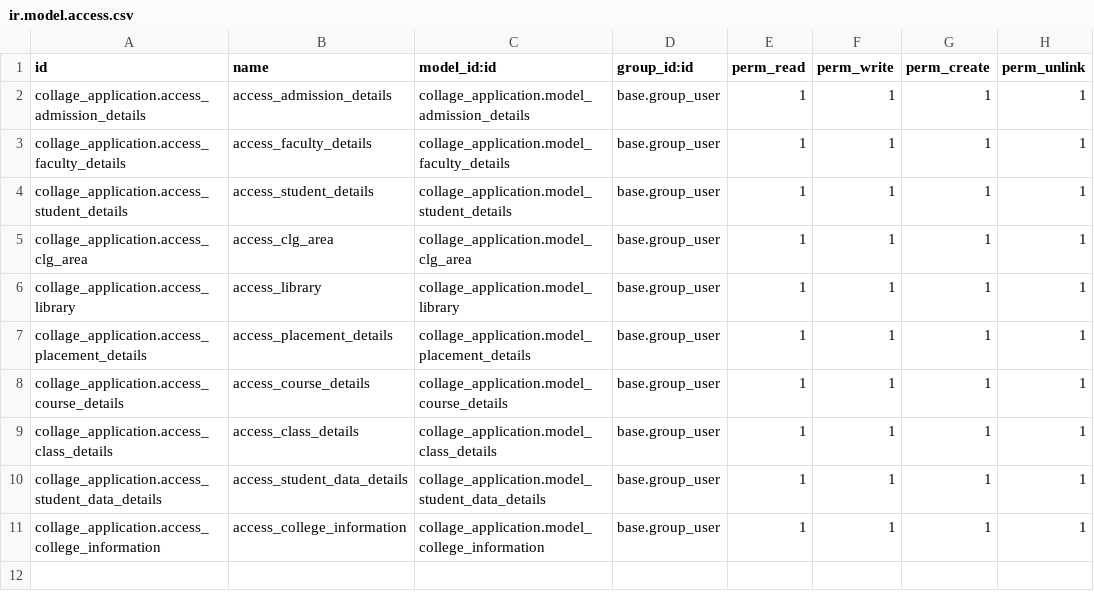
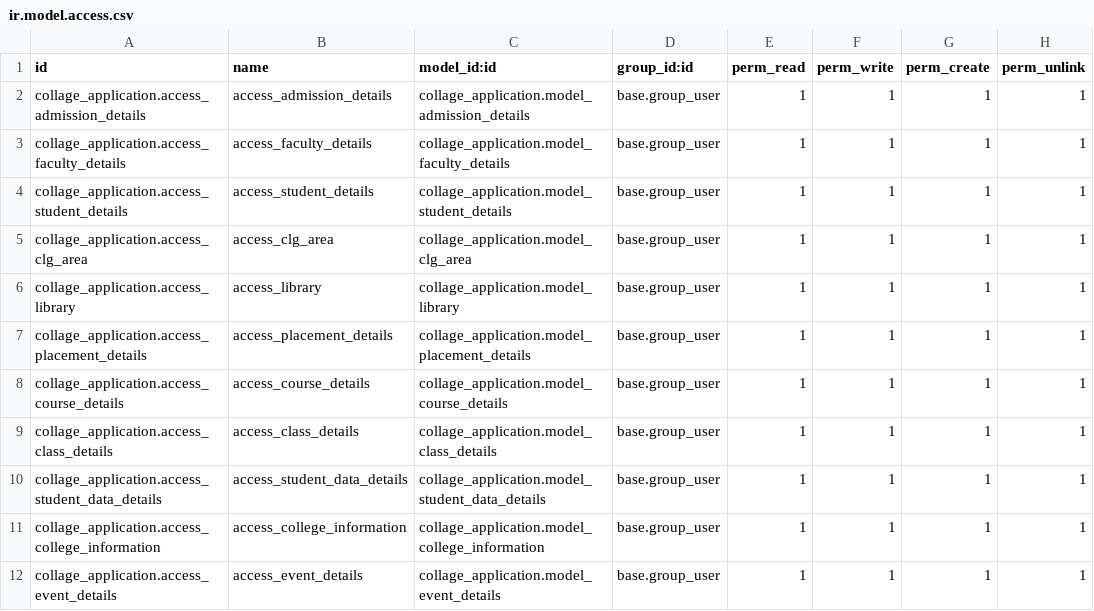
Before and after one commit to bizzappdevtitans/aayushi_panchal, a CSV file: collage_application/security/ir.model.access.csv, drawn as a sheet; the diff names each change by its address in the sheet, - before the commit and + after, or states it on an @@ line.

```diff
--- a/collage_application/security/ir.model.access.csv
+++ b/collage_application/security/ir.model.access.csv
+row 12: collage_application.access_event_details | access_event_details | collage_application.model_event_details | base.group_user | 1 | 1 | 1 | 1
```
Also changed, not shown: 15 other files.
